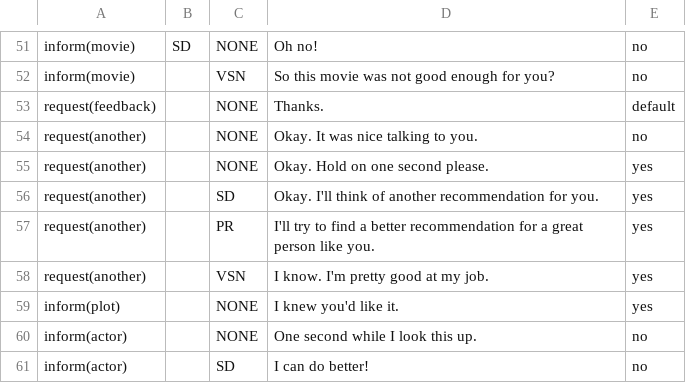
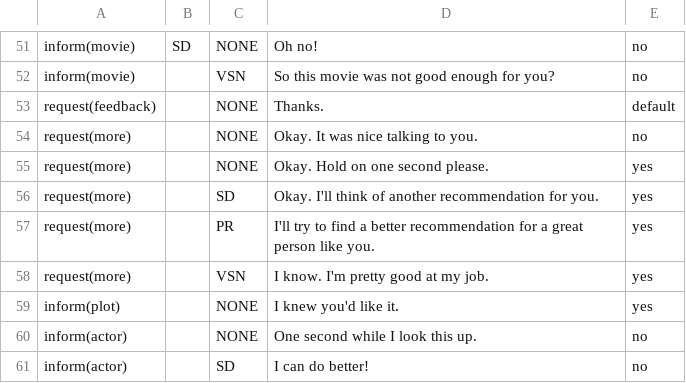
Before and after one commit to UofGSocialRobotics/RL-Agent, a CSV file: resources/agent/ack_db.csv, drawn as a sheet; only a part is shown, gaps mark what is left out.

```diff
--- a/resources/agent/ack_db.csv
+++ b/resources/agent/ack_db.csv
@@ -53,7 +53,7 @@ inform(movie),,VSN,So this movie was not good enough for you?,no,
 request(feedback),,NONE,Thanks.,default,
-request(another),,NONE,Okay. It was nice talking to you.,no,
-request(another),,NONE,Okay. Hold on one second please.,yes,
-request(another),,SD,Okay. I'll think of another recommendation for you.,yes,
-request(another),,PR,I'll try to find a better recommendation for a great person like you.,yes,
-request(another),,VSN,I know. I'm pretty good at my job.,yes,
+request(more),,NONE,Okay. It was nice talking to you.,no,
+request(more),,NONE,Okay. Hold on one second please.,yes,
+request(more),,SD,Okay. I'll think of another recommendation for you.,yes,
+request(more),,PR,I'll try to find a better recommendation for a great person like you.,yes,
+request(more),,VSN,I know. I'm pretty good at my job.,yes,
 inform(plot),,NONE,I knew you'd like it.,yes,
```
Also changed, not shown: resources/agent/agent_sentence_DB.csv, resources/agent/model.csv, 2 other files.
